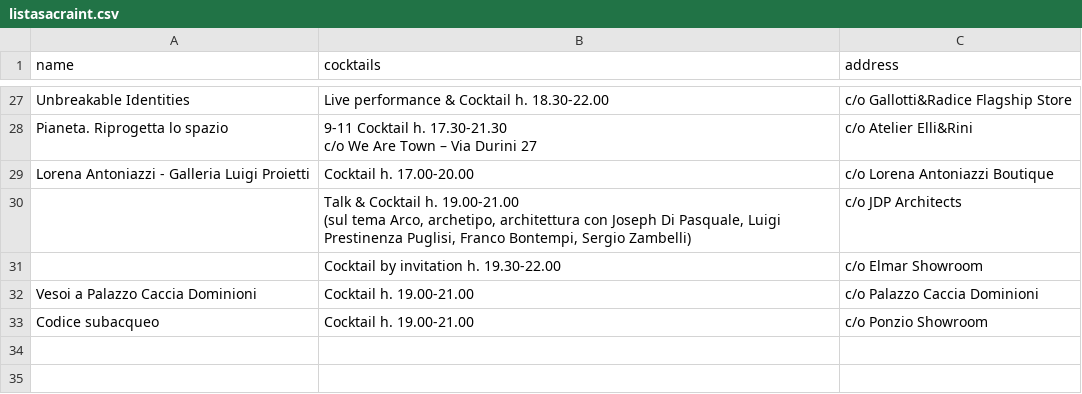
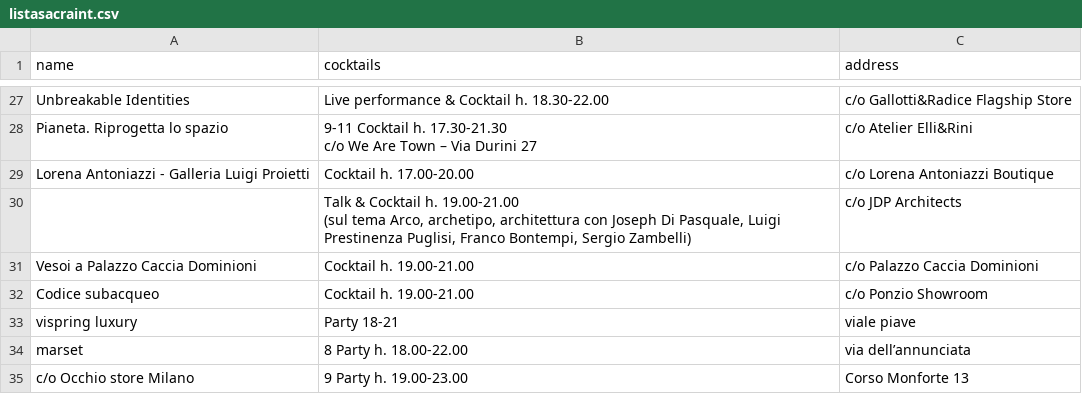
Before and after one commit to ILGibbone/Zcroccone, a CSV file: listasacraint.csv, drawn as a sheet; only a part is shown, gaps mark what is left out.

```diff
--- a/listasacraint.csv
+++ b/listasacraint.csv
@@ -68,4 +68,2 @@ Lorena Antoniazzi - Galleria Luigi Proietti,"Cocktail h. 17.00-20.00
  ",c/o JDP Architects
-,"Cocktail by invitation h. 19.30-22.00
- ",c/o Elmar Showroom
 Vesoi a Palazzo Caccia Dominioni,"Cocktail h. 19.00-21.00
@@ -74 +72,4 @@ Codice subacqueo,"Cocktail h. 19.00-21.00
  ",c/o Ponzio Showroom
+vispring luxury,Party 18-21 ,viale piave
+marset,8 Party h. 18.00-22.00,via dell’annunciata
+c/o Occhio store Milano, 9 Party h. 19.00-23.00, Corso Monforte 13
```
Also changed, not shown: listasacra.csv, 6 other files.
